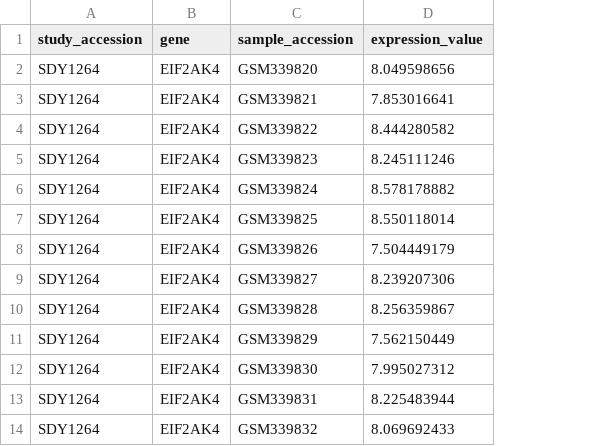
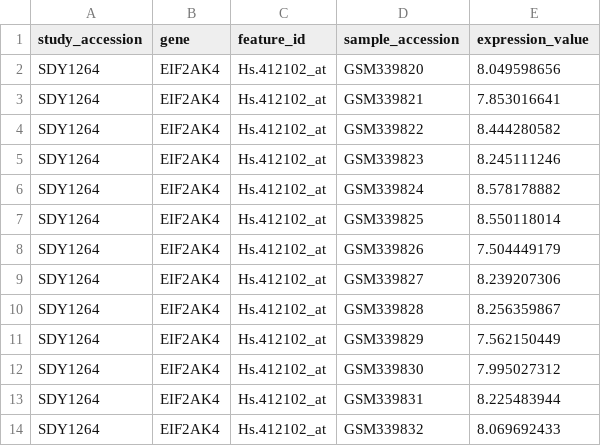
Before and after one commit to NIAID-BRC-Codeathons/hypothesis2omics, a TSV file: data/resolved_input/SDY1264/feature_expression.tsv, drawn as a sheet; only a part is shown; the diff names each change by its address in the sheet, - before the commit and + after, or states it on an @@ line.

```diff
--- a/data/resolved_input/SDY1264/feature_expression.tsv
+++ b/data/resolved_input/SDY1264/feature_expression.tsv
+column C (feature_id), rows 2-14: all Hs.412102_at
```
Also changed, not shown: 4 other files.
